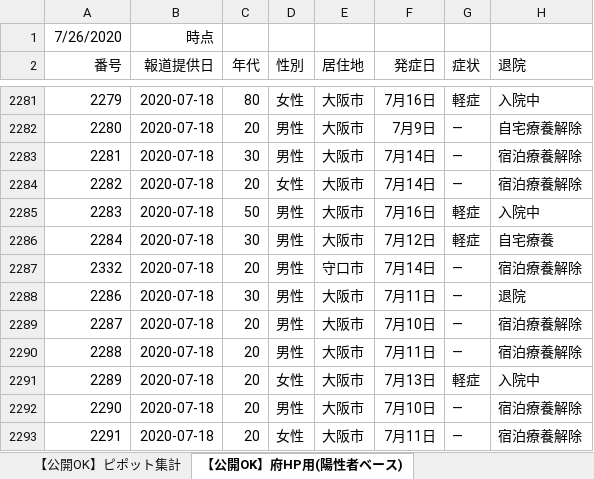
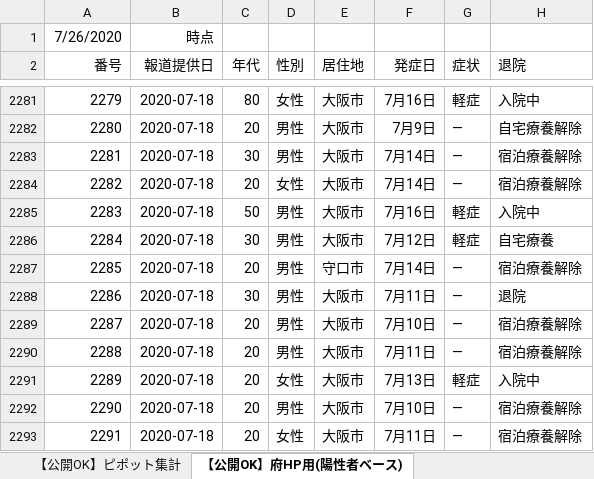
Before and after one commit to y-chan/covid19-tokyo, an Excel workbook: data/patients_and_inspections.xlsx, sheet 【公開OK】府HP用(陽性者ベース), drawn as a sheet; only a part is shown, gaps mark what is left out; values as stored, in another font and other column widths than the file's, no borders; the diff names each change by its address in the sheet, - before the commit and + after, or states it on an @@ line.

```diff
--- a/data/patients_and_inspections.xlsx (sheet 【公開OK】府HP用(陽性者ベース))
+++ b/data/patients_and_inspections.xlsx (sheet 【公開OK】府HP用(陽性者ベース))
-A2287 (番号): 2332
+A2287 (番号): 2285
```
Also changed, not shown: data/contacts1.xlsx, data/contacts2.xlsx, 1 other file.
